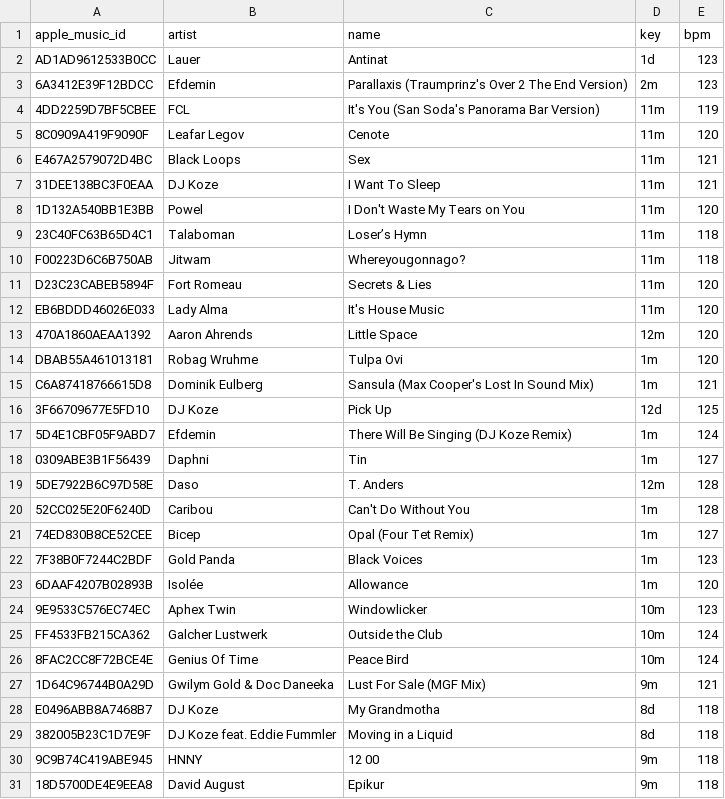
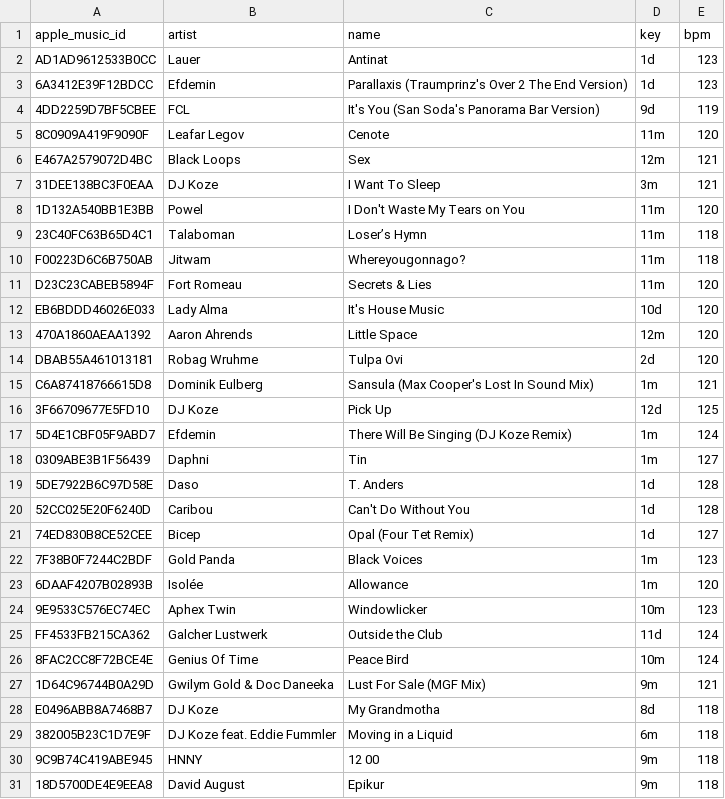
Before and after one commit to ArloL/music-stuff, a CSV file: data/songs-critical-mass-next.csv, drawn as a sheet.

```diff
--- a/data/songs-critical-mass-next.csv
+++ b/data/songs-critical-mass-next.csv
@@ -2,7 +2,7 @@ apple_music_id,artist,name,key,bpm
 AD1AD9612533B0CC,Lauer,Antinat,1d,123
-6A3412E39F12BDCC,Efdemin,Parallaxis (Traumprinz's Over 2 The End Version),2m,123
-4DD2259D7BF5CBEE,FCL,It's You (San Soda's Panorama Bar Version),11m,119
+6A3412E39F12BDCC,Efdemin,Parallaxis (Traumprinz's Over 2 The End Version),1d,123
+4DD2259D7BF5CBEE,FCL,It's You (San Soda's Panorama Bar Version),9d,119
 8C0909A419F9090F,Leafar Legov,Cenote,11m,120
-E467A2579072D4BC,Black Loops,Sex,11m,121
-31DEE138BC3F0EAA,DJ Koze,I Want To Sleep,11m,121
+E467A2579072D4BC,Black Loops,Sex,12m,121
+31DEE138BC3F0EAA,DJ Koze,I Want To Sleep,3m,121
 1D132A540BB1E3BB,Powel,I Don't Waste My Tears on You,11m,120
@@ -11,5 +11,5 @@ F00223D6C6B750AB,Jitwam,Whereyougonnago?,11m,118
 D23C23CABEB5894F,Fort Romeau,Secrets & Lies,11m,120
-EB6BDDD46026E033,Lady Alma,It's House Music,11m,120
+EB6BDDD46026E033,Lady Alma,It's House Music,10d,120
 470A1860AEAA1392,Aaron Ahrends,Little Space,12m,120
-DBAB55A461013181,Robag Wruhme,Tulpa Ovi,1m,120
+DBAB55A461013181,Robag Wruhme,Tulpa Ovi,2d,120
 C6A87418766615D8,Dominik Eulberg,Sansula (Max Cooper's Lost In Sound Mix),1m,121
@@ -18,5 +18,5 @@ C6A87418766615D8,Dominik Eulberg,Sansula (Max Cooper's Lost In Sound Mix),1m,121
 0309ABE3B1F56439,Daphni,Tin,1m,127
-5DE7922B6C97D58E,Daso,T. Anders,12m,128
-52CC025E20F6240D,Caribou,Can't Do Without You,1m,128
-74ED830B8CE52CEE,Bicep,Opal (Four Tet Remix),1m,127
+5DE7922B6C97D58E,Daso,T. Anders,1d,128
+52CC025E20F6240D,Caribou,Can't Do Without You,1d,128
+74ED830B8CE52CEE,Bicep,Opal (Four Tet Remix),1d,127
 7F38B0F7244C2BDF,Gold Panda,Black Voices,1m,123
@@ -24,3 +24,3 @@ C6A87418766615D8,Dominik Eulberg,Sansula (Max Cooper's Lost In Sound Mix),1m,121
 9E9533C576EC74EC,Aphex Twin,Windowlicker,10m,123
-FF4533FB215CA362,Galcher Lustwerk,Outside the Club,10m,124
+FF4533FB215CA362,Galcher Lustwerk,Outside the Club,11d,124
 8FAC2CC8F72BCE4E,Genius Of Time,Peace Bird,10m,124
@@ -28,3 +28,3 @@ FF4533FB215CA362,Galcher Lustwerk,Outside the Club,10m,124
 E0496ABB8A7468B7,DJ Koze,My Grandmotha,8d,118
-382005B23C1D7E9F,DJ Koze feat. Eddie Fummler,Moving in a Liquid,8d,118
+382005B23C1D7E9F,DJ Koze feat. Eddie Fummler,Moving in a Liquid,6m,118
 9C9B74C419ABE945,HNNY,12 00,9m,118
```
Also changed, not shown: data/songs-critical-mass-2025-08.csv, data/songs-would-play-and-didnt.csv, 1 other file.
